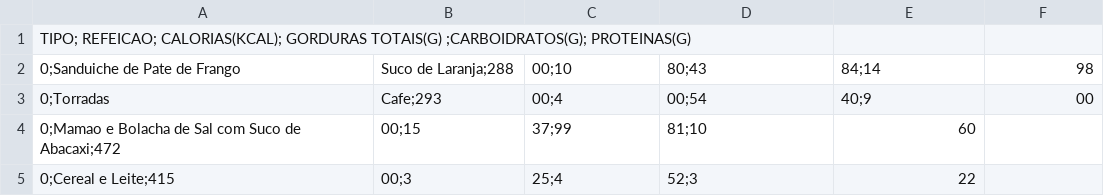
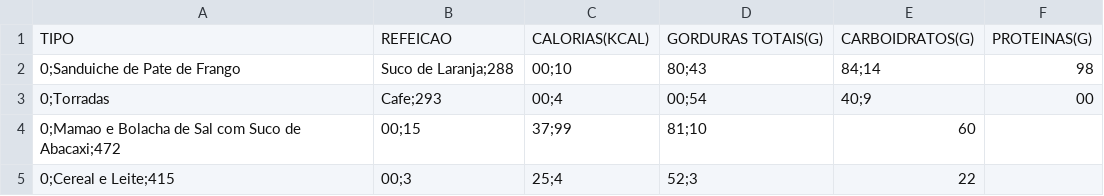
Before and after one commit to LuisFelipeTs/Iaad20201, a CSV file: Alimentosteeste1.csv, drawn as a sheet; only a part is shown; removed rows and columns are numbered as before the commit, all else as after; the diff names each change by its address in the sheet, - before the commit and + after, or states it on an @@ line.

Commit message:
Update Alimentosteeste1.csv

```diff
--- a/Alimentosteeste1.csv
+++ b/Alimentosteeste1.csv
-row 1: TIPO; REFEICAO; CALORIAS(KCAL); GORDURAS TOTAIS(G) ;CARBOIDRATOS(G); PROTEINAS(G)
+row 1: TIPO | REFEICAO | CALORIAS(KCAL) | GORDURAS TOTAIS(G) | CARBOIDRATOS(G) | PROTEINAS(G)
```
